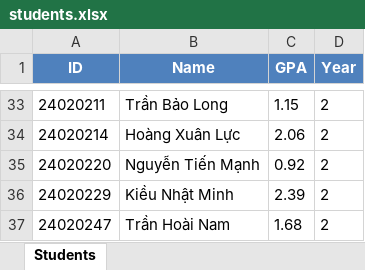
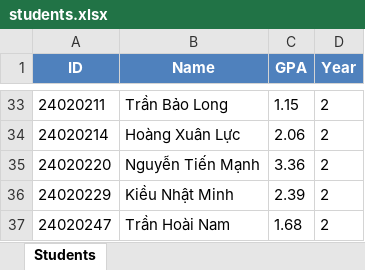
Before and after one commit to TienManh-Manilife/StudentCLI, an Excel workbook: students.xlsx, sheet Students, drawn as a sheet; only a part is shown, gaps mark what is left out; values as stored, in another font and other column widths than the file's, no borders; the diff names each change by its address in the sheet, - before the commit and + after, or states it on an @@ line.

```diff
--- a/students.xlsx (sheet Students)
+++ b/students.xlsx (sheet Students)
-C35 (GPA): 0.92
+C35 (GPA): 3.36
```
Also changed, not shown: 3 other files.
